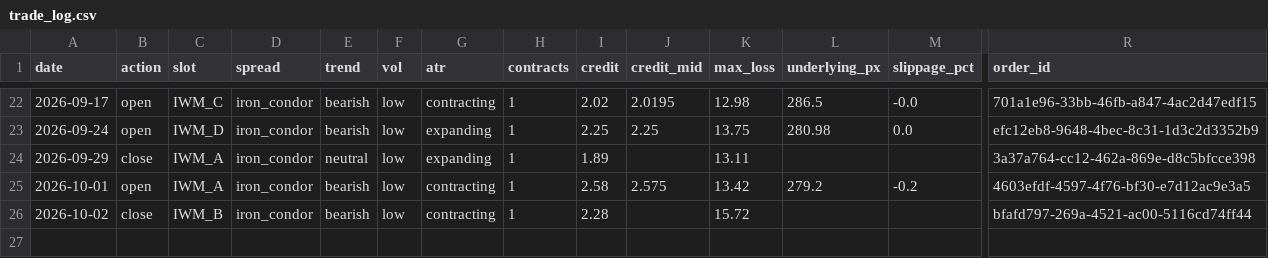
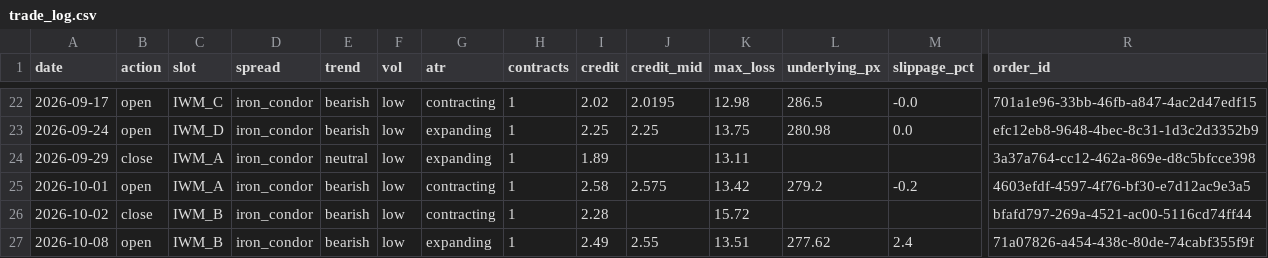
Before and after one commit to babrinks22/vrp-trader, a CSV file: trade_log.csv, drawn as a sheet; only a part is shown, gaps mark what is left out; rows hold the shown columns only; the diff names each change by its address in the sheet, - before the commit and + after, or states it on an @@ line.

```diff
--- a/trade_log.csv
+++ b/trade_log.csv
+row 27: 2026-10-08 | open | IWM_B | iron_condor | bearish | low | expanding | 1 | 2.49 | 2.55 | 13.51 | 277.62 | 2.4 | 71a07826-a454-438c-80de-74cabf355f9f
```
Also changed, not shown: spread_log.csv, 8 other files.
